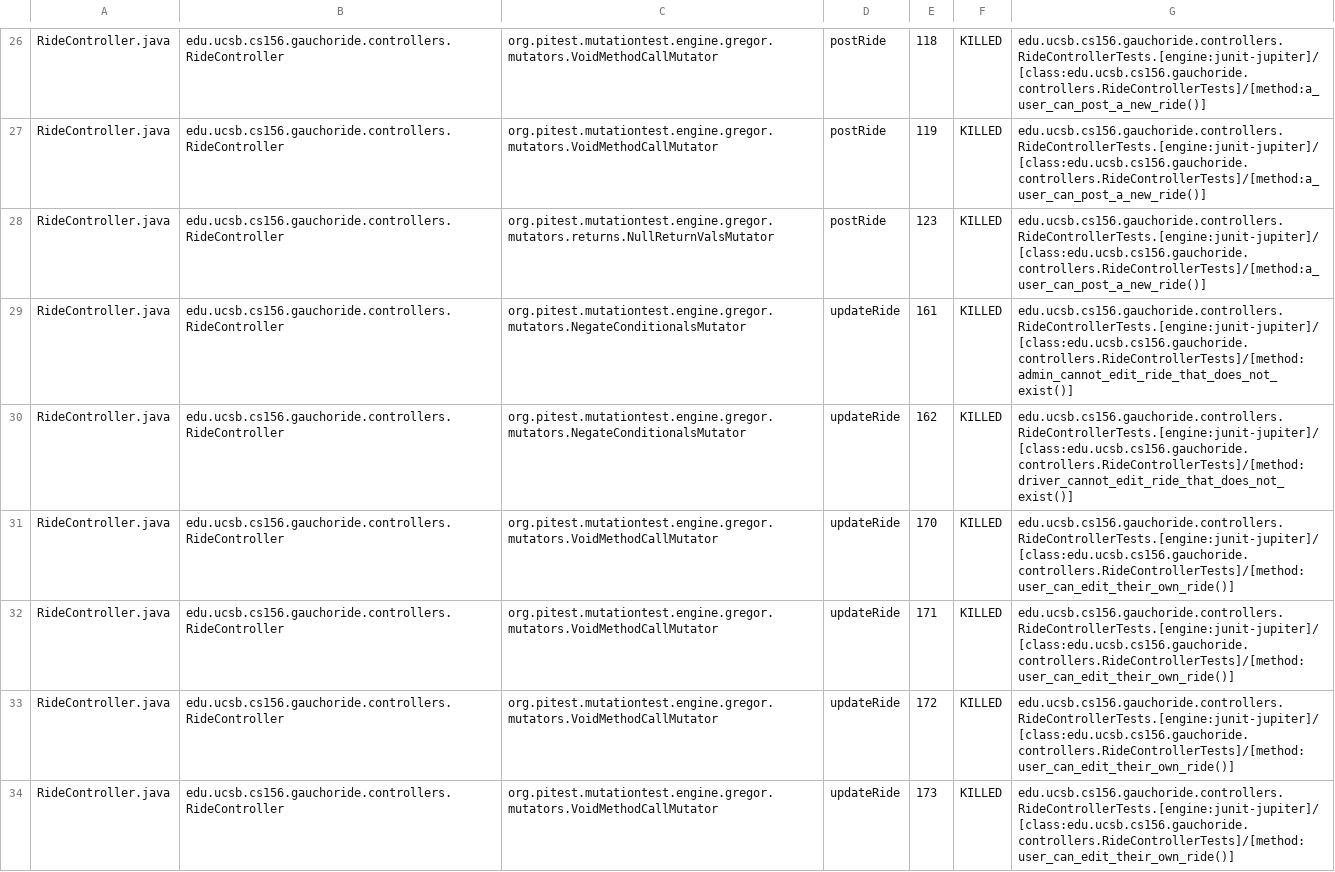
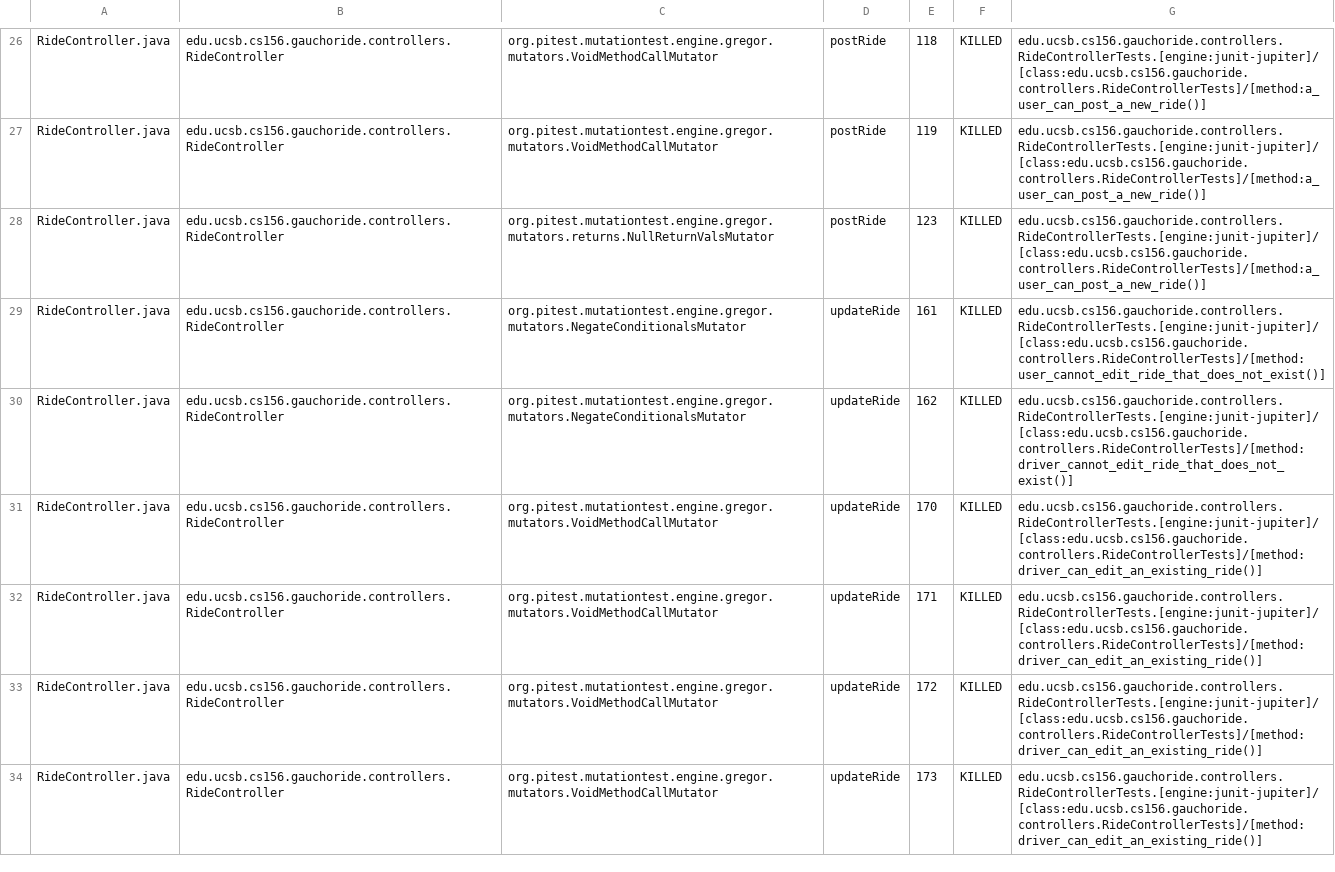
Before and after one commit to ucsb-cs156-w24/proj-gauchoride-w24-7pm-1, a CSV file: prs/50/pitest/mutations.csv, drawn as a sheet; only a part is shown, gaps mark what is left out; the diff covers the shown part only.

Commit message:
Deploying to gh-pages from @ ucsb-cs156-w24/proj-gauchoride-w24-7pm-1@f13d73f3f10b5cf8d076f540981d744642122962 🚀

```diff
--- a/prs/50/pitest/mutations.csv
+++ b/prs/50/pitest/mutations.csv
@@ -28,7 +28,7 @@ RideController.java,edu.ucsb.cs156.gauchoride.controllers.RideController,org.pit
 RideController.java,edu.ucsb.cs156.gauchoride.controllers.RideController,org.pitest.mutationtest.engine.gregor.mutators.returns.NullReturnValsMutator,postRide,123,KILLED,edu.ucsb.cs156.gauchoride.controllers.RideControllerTests.[engine:junit-jupiter]/[class:edu.ucsb.cs156.gauchoride.controllers.RideControllerTests]/[method:a_user_can_post_a_new_ride()]
-RideController.java,edu.ucsb.cs156.gauchoride.controllers.RideController,org.pitest.mutationtest.engine.gregor.mutators.NegateConditionalsMutator,updateRide,161,KILLED,edu.ucsb.cs156.gauchoride.controllers.RideControllerTests.[engine:junit-jupiter]/[class:edu.ucsb.cs156.gauchoride.controllers.RideControllerTests]/[method:admin_cannot_edit_ride_that_does_not_exist()]
+RideController.java,edu.ucsb.cs156.gauchoride.controllers.RideController,org.pitest.mutationtest.engine.gregor.mutators.NegateConditionalsMutator,updateRide,161,KILLED,edu.ucsb.cs156.gauchoride.controllers.RideControllerTests.[engine:junit-jupiter]/[class:edu.ucsb.cs156.gauchoride.controllers.RideControllerTests]/[method:user_cannot_edit_ride_that_does_not_exist()]
 RideController.java,edu.ucsb.cs156.gauchoride.controllers.RideController,org.pitest.mutationtest.engine.gregor.mutators.NegateConditionalsMutator,updateRide,162,KILLED,edu.ucsb.cs156.gauchoride.controllers.RideControllerTests.[engine:junit-jupiter]/[class:edu.ucsb.cs156.gauchoride.controllers.RideControllerTests]/[method:driver_cannot_edit_ride_that_does_not_exist()]
-RideController.java,edu.ucsb.cs156.gauchoride.controllers.RideController,org.pitest.mutationtest.engine.gregor.mutators.VoidMethodCallMutator,updateRide,170,KILLED,edu.ucsb.cs156.gauchoride.controllers.RideControllerTests.[engine:junit-jupiter]/[class:edu.ucsb.cs156.gauchoride.controllers.RideControllerTests]/[method:user_can_edit_their_own_ride()]
-RideController.java,edu.ucsb.cs156.gauchoride.controllers.RideController,org.pitest.mutationtest.engine.gregor.mutators.VoidMethodCallMutator,updateRide,171,KILLED,edu.ucsb.cs156.gauchoride.controllers.RideControllerTests.[engine:junit-jupiter]/[class:edu.ucsb.cs156.gauchoride.controllers.RideControllerTests]/[method:user_can_edit_their_own_ride()]
-RideController.java,edu.ucsb.cs156.gauchoride.controllers.RideController,org.pitest.mutationtest.engine.gregor.mutators.VoidMethodCallMutator,updateRide,172,KILLED,edu.ucsb.cs156.gauchoride.controllers.RideControllerTests.[engine:junit-jupiter]/[class:edu.ucsb.cs156.gauchoride.controllers.RideControllerTests]/[method:user_can_edit_their_own_ride()]
-RideController.java,edu.ucsb.cs156.gauchoride.controllers.RideController,org.pitest.mutationtest.engine.gregor.mutators.VoidMethodCallMutator,updateRide,173,KILLED,edu.ucsb.cs156.gauchoride.controllers.RideControllerTests.[engine:junit-jupiter]/[class:edu.ucsb.cs156.gauchoride.controllers.RideControllerTests]/[method:user_can_edit_their_own_ride()]
+RideController.java,edu.ucsb.cs156.gauchoride.controllers.RideController,org.pitest.mutationtest.engine.gregor.mutators.VoidMethodCallMutator,updateRide,170,KILLED,edu.ucsb.cs156.gauchoride.controllers.RideControllerTests.[engine:junit-jupiter]/[class:edu.ucsb.cs156.gauchoride.controllers.RideControllerTests]/[method:driver_can_edit_an_existing_ride()]
+RideController.java,edu.ucsb.cs156.gauchoride.controllers.RideController,org.pitest.mutationtest.engine.gregor.mutators.VoidMethodCallMutator,updateRide,171,KILLED,edu.ucsb.cs156.gauchoride.controllers.RideControllerTests.[engine:junit-jupiter]/[class:edu.ucsb.cs156.gauchoride.controllers.RideControllerTests]/[method:driver_can_edit_an_existing_ride()]
+RideController.java,edu.ucsb.cs156.gauchoride.controllers.RideController,org.pitest.mutationtest.engine.gregor.mutators.VoidMethodCallMutator,updateRide,172,KILLED,edu.ucsb.cs156.gauchoride.controllers.RideControllerTests.[engine:junit-jupiter]/[class:edu.ucsb.cs156.gauchoride.controllers.RideControllerTests]/[method:driver_can_edit_an_existing_ride()]
+RideController.java,edu.ucsb.cs156.gauchoride.controllers.RideController,org.pitest.mutationtest.engine.gregor.mutators.VoidMethodCallMutator,updateRide,173,KILLED,edu.ucsb.cs156.gauchoride.controllers.RideControllerTests.[engine:junit-jupiter]/[class:edu.ucsb.cs156.gauchoride.controllers.RideControllerTests]/[method:driver_can_edit_an_existing_ride()]
```
Also changed, not shown: 23 edited cells elsewhere in this file, 17 other files.
